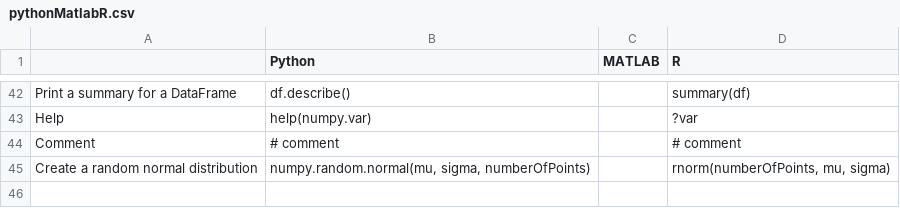
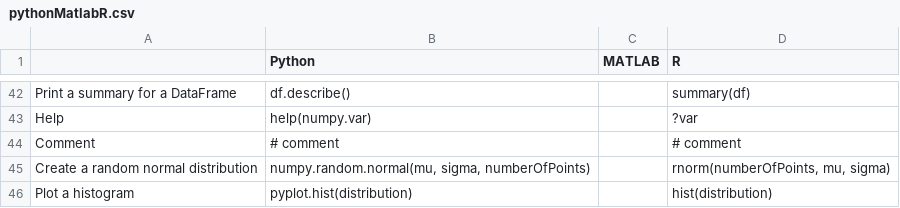
Before and after one commit to davidbailey/py, a CSV file: pythonMatlabR.csv, drawn as a sheet; only a part is shown, gaps mark what is left out; the diff names each change by its address in the sheet, - before the commit and + after, or states it on an @@ line.

Commit message:
Update pythonMatlabR.csv

```diff
--- a/pythonMatlabR.csv
+++ b/pythonMatlabR.csv
+row 46: Plot a histogram | pyplot.hist(distribution) |  | hist(distribution)
```
